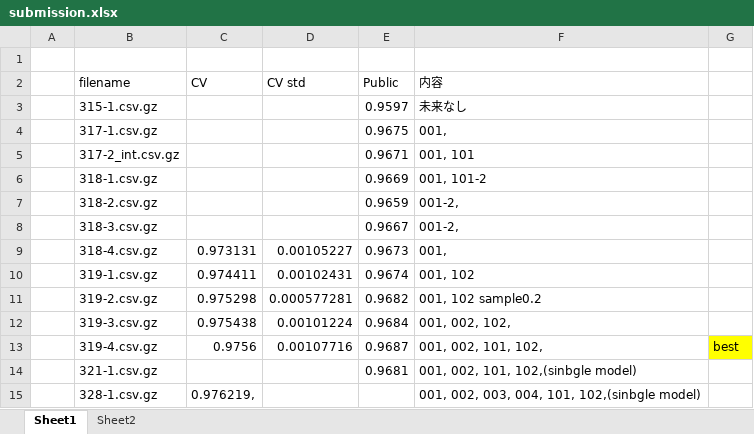
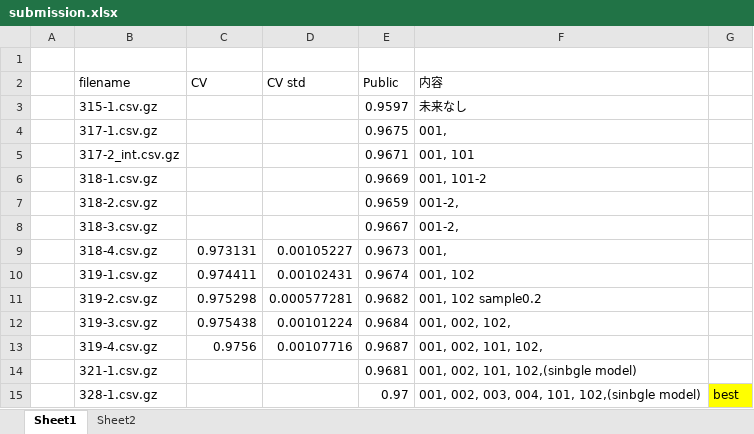
Before and after one commit to aihill/TalkingData-AdTracking-Fraud, an Excel workbook: submission.xlsx, sheet Sheet1, drawn as a sheet; values as stored, in another font and other column widths than the file's, no borders; conditional formats not drawn; the diff names each change by its address in the sheet, - before the commit and + after, or states it on an @@ line.

```diff
--- a/submission.xlsx (sheet Sheet1)
+++ b/submission.xlsx (sheet Sheet1)
-G13: best
+G13: (empty)
-G13 fill: #FFFF00
+G13 fill: none
-C15 (CV): 0.976219,
+C15 (CV): (empty)
-E15 (Public): (empty)
+E15 (Public): 0.97
-G15: (empty)
+G15: best
-G15 fill: none
+G15 fill: #FFFF00
```
Also changed, not shown: 1 other file.
